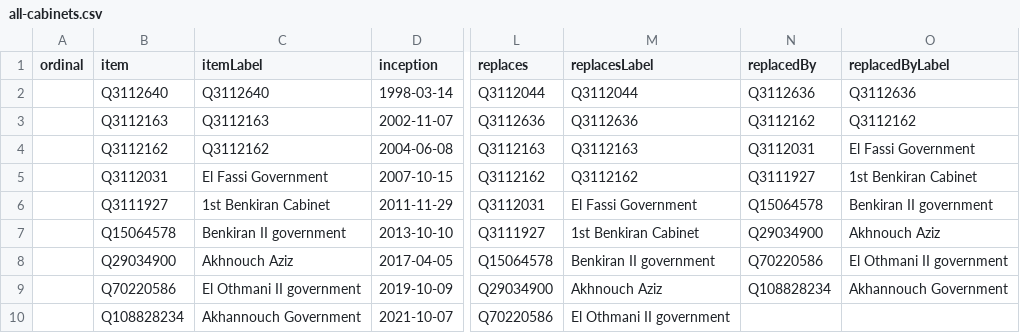
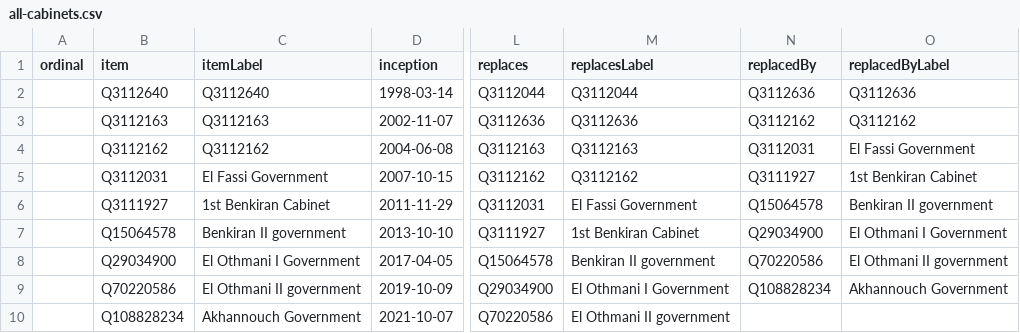
Before and after one commit to every-politician-scrapers/morocco-ministers, a CSV file: wikidata/results/all-cabinets.csv, drawn as a sheet; only a part is shown, gaps mark what is left out; the diff names each change by its address in the sheet, - before the commit and + after, or states it on an @@ line.

Commit message:
Run SPARQL queries

```diff
--- a/wikidata/results/all-cabinets.csv
+++ b/wikidata/results/all-cabinets.csv
-O7 (replacedByLabel): Akhnouch Aziz
+O7 (replacedByLabel): El Othmani I Government
-C8 (itemLabel): Akhnouch Aziz
+C8 (itemLabel): El Othmani I Government
-M9 (replacesLabel): Akhnouch Aziz
+M9 (replacesLabel): El Othmani I Government
```
